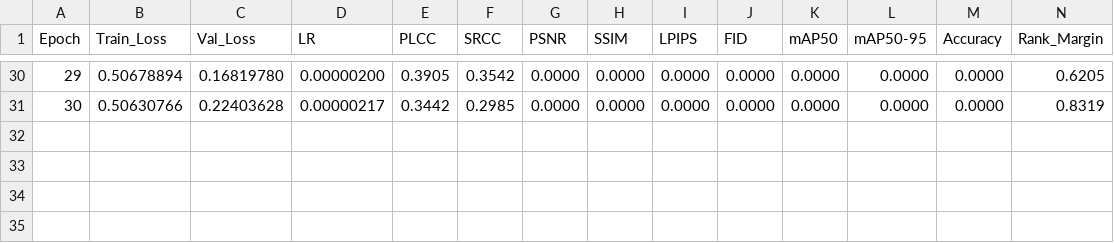
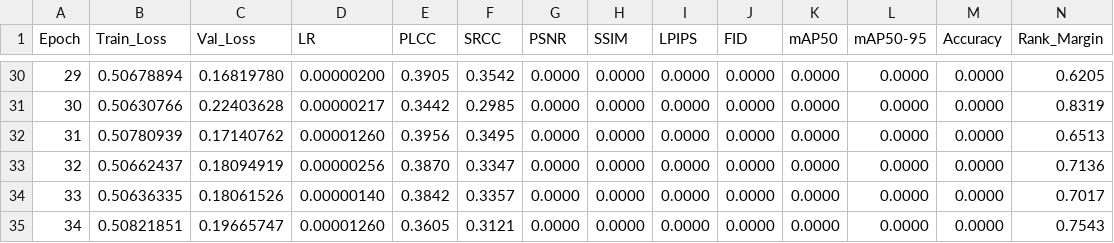
Before and after one commit to lemgenda/lemgendary-pretrained-models, a CSV file: nima_aesthetic/metrics.csv, drawn as a sheet; only a part is shown, gaps mark what is left out; rows hold the shown columns only; the diff names each change by its address in the sheet, - before the commit and + after, or states it on an @@ line.

Commit message:
feat: add training metrics CSV for NIMA aesthetic model tracking

```diff
--- a/nima_aesthetic/metrics.csv
+++ b/nima_aesthetic/metrics.csv
+row 32: 31 | 0.50780939 | 0.17140762 | 0.00001260 | 0.3956 | 0.3495 | 0.0000 | 0.0000 | 0.0000 | 0.0000 | 0.0000 | 0.0000 | 0.0000 | 0.6513
+row 33: 32 | 0.50662437 | 0.18094919 | 0.00000256 | 0.3870 | 0.3347 | 0.0000 | 0.0000 | 0.0000 | 0.0000 | 0.0000 | 0.0000 | 0.0000 | 0.7136
+row 34: 33 | 0.50636335 | 0.18061526 | 0.00000140 | 0.3842 | 0.3357 | 0.0000 | 0.0000 | 0.0000 | 0.0000 | 0.0000 | 0.0000 | 0.0000 | 0.7017
+row 35: 34 | 0.50821851 | 0.19665747 | 0.00001260 | 0.3605 | 0.3121 | 0.0000 | 0.0000 | 0.0000 | 0.0000 | 0.0000 | 0.0000 | 0.0000 | 0.7543
```
